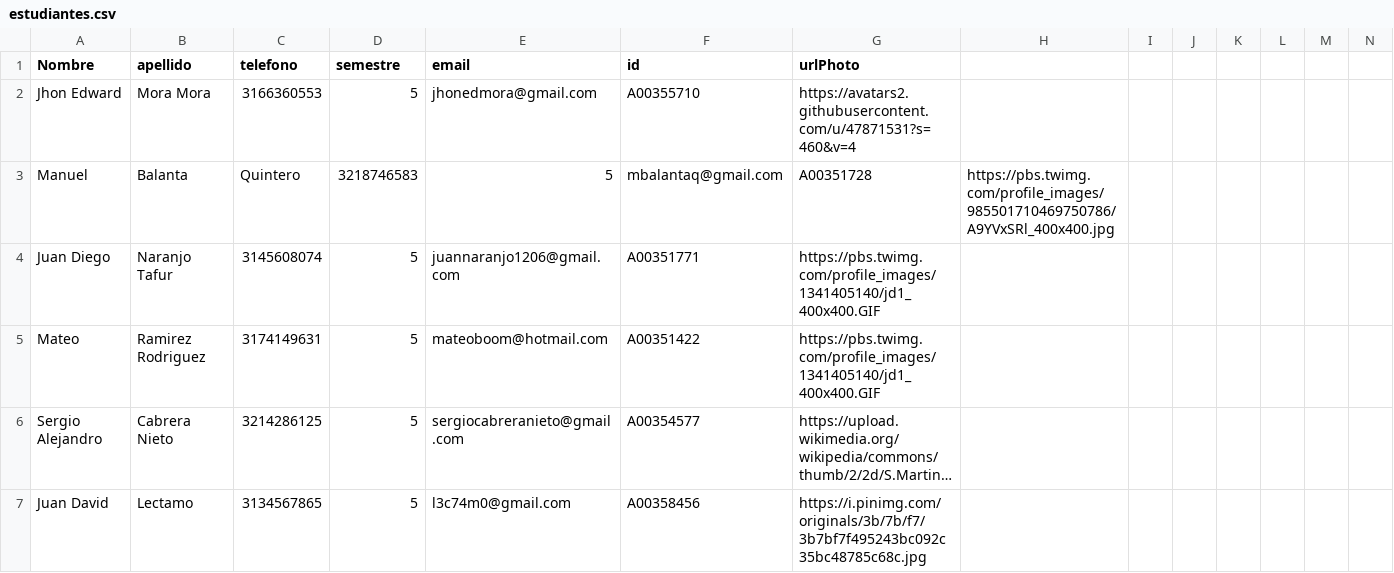
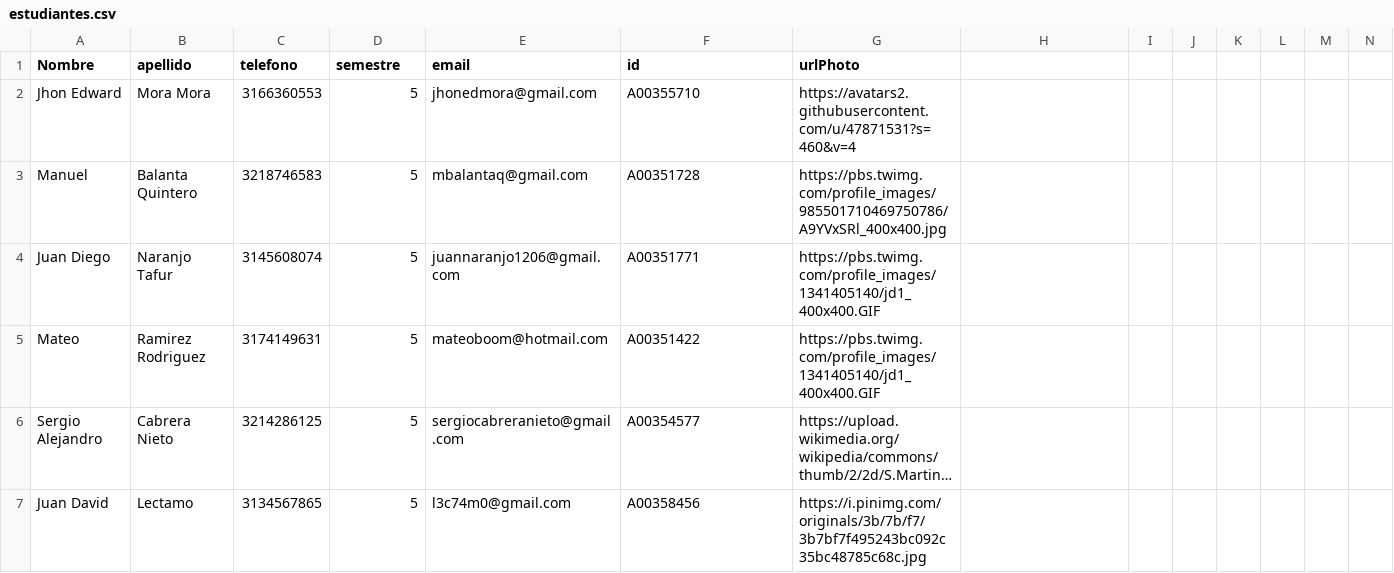
Before and after one commit to DEGED/MiniAgendaElectronica, a CSV file: Code/data/estudiantes.csv, drawn as a sheet; only a part is shown; long unchanged cells end in …; removed rows and columns are numbered as before the commit, all else as after; rows hold the shown columns only; the diff names each change by its address in the sheet, - before the commit and + after, or states it on an @@ line.

Commit message:
Se adapto el nuevo CSV de estudiantes al programa y funciona correctamente

```diff
--- a/Code/data/estudiantes.csv
+++ b/Code/data/estudiantes.csv
-row 3: Manuel | Balanta | Quintero | 3218746583 | 5 | mbalantaq@gmail.com | A00351728 | https://pbs.twimg.com/profile_images/985501710469750786/A9YVxSRl_400x400.jpg
+row 3: Manuel | Balanta Quintero | 3218746583 | 5 | mbalantaq@gmail.com | A00351728 | https://pbs.twimg.com/profile_images/985501710469750786/A9YVxSRl_400x400.jpg
```
Also changed, not shown: 2 other files.
